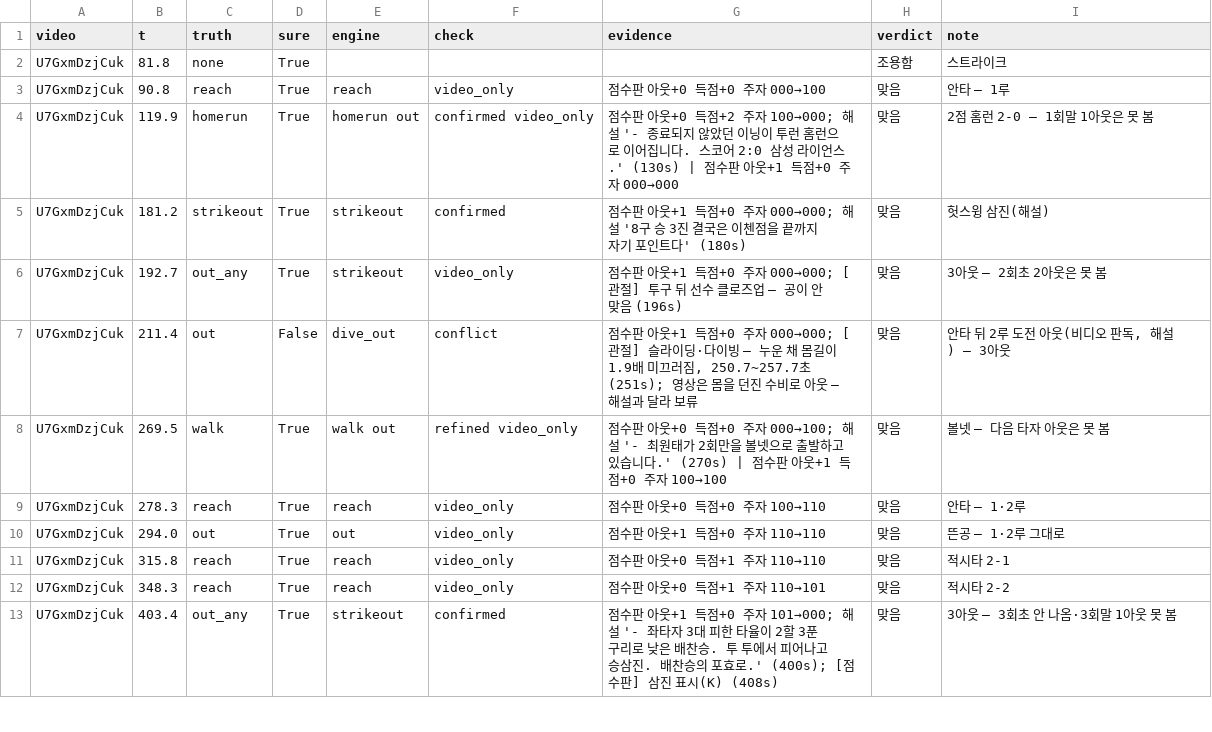
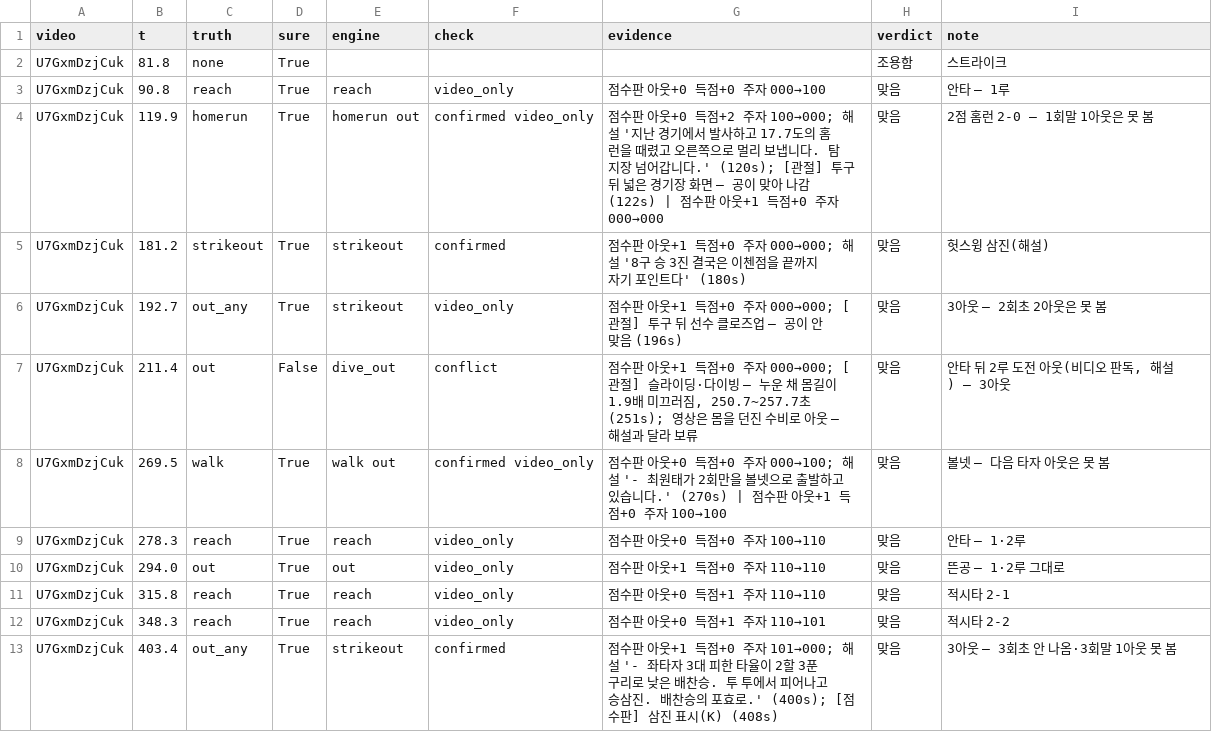
Before and after one commit to Inje-Capstone/capstone-AI, a CSV file: data/game_eval/po3/plays.csv, drawn as a sheet; only a part is shown.

```diff
--- a/data/game_eval/po3/plays.csv
+++ b/data/game_eval/po3/plays.csv
@@ -3,3 +3,3 @@ U7GxmDzjCuk,81.8,none,True,,,,조용함,스트라이크
 U7GxmDzjCuk,90.8,reach,True,reach,video_only,점수판 아웃+0 득점+0 주자 000→100,맞음,안타 — 1루
-U7GxmDzjCuk,119.9,homerun,True,homerun out,confirmed video_only,점수판 아웃+0 득점+2 주자 100→000; 해설 '- 종료되지 않았던 이닝이 투런 홈런으로 이어집니다. 스코어 2:0 삼성 라이언스.' (130s) | 점수판 아웃+1 득점+0 주자 000→000,맞음,2점 홈런 2-0 — 1회말 1아웃은 못 봄
+U7GxmDzjCuk,119.9,homerun,True,homerun out,confirmed video_only,점수판 아웃+0 득점+2 주자 100→000; 해설 '지난 경기에서 발사하고 17.7도의 홈런을 때렸고 오른쪽으로 멀리 보냅니다. 탐지장 넘어갑니다.' (120s); [관절] 투구 뒤 넓은 경기장 화면 — 공이 맞아 나감 (122s) | 점수판 아웃+1 득점+0 주자 000→000,맞음,2점 홈런 2-0 — 1회말 1아웃은 못 봄
 U7GxmDzjCuk,181.2,strikeout,True,strikeout,confirmed,점수판 아웃+1 득점+0 주자 000→000; 해설 '8구 승 3진 결국은 이첸점을 끝까지 자기 포인트다' (180s),맞음,헛스윙 삼진(해설)
@@ -7,3 +7,3 @@ U7GxmDzjCuk,192.7,out_any,True,strikeout,video_only,점수판 아웃+1 득점+0
 U7GxmDzjCuk,211.4,out,False,dive_out,conflict,"점수판 아웃+1 득점+0 주자 000→000; [관절] 슬라이딩·다이빙 — 누운 채 몸길이 1.9배 미끄러짐, 250.7~257.7초 (251s); 영상은 몸을 던진 수비로 아웃 — 해설과 달라 보류",맞음,"안타 뒤 2루 도전 아웃(비디오 판독, 해설) — 3아웃"
-U7GxmDzjCuk,269.5,walk,True,walk out,refined video_only,점수판 아웃+0 득점+0 주자 000→100; 해설 '- 최원태가 2회만을 볼넷으로 출발하고 있습니다.' (270s) | 점수판 아웃+1 득점+0 주자 100→100,맞음,볼넷 — 다음 타자 아웃은 못 봄
+U7GxmDzjCuk,269.5,walk,True,walk out,confirmed video_only,점수판 아웃+0 득점+0 주자 000→100; 해설 '- 최원태가 2회만을 볼넷으로 출발하고 있습니다.' (270s) | 점수판 아웃+1 득점+0 주자 100→100,맞음,볼넷 — 다음 타자 아웃은 못 봄
 U7GxmDzjCuk,278.3,reach,True,reach,video_only,점수판 아웃+0 득점+0 주자 100→110,맞음,안타 — 1·2루
```
Also changed, not shown: data/game_eval/ks1/plays.csv, data/game_eval/ks5/plays.csv, 31 other files.
